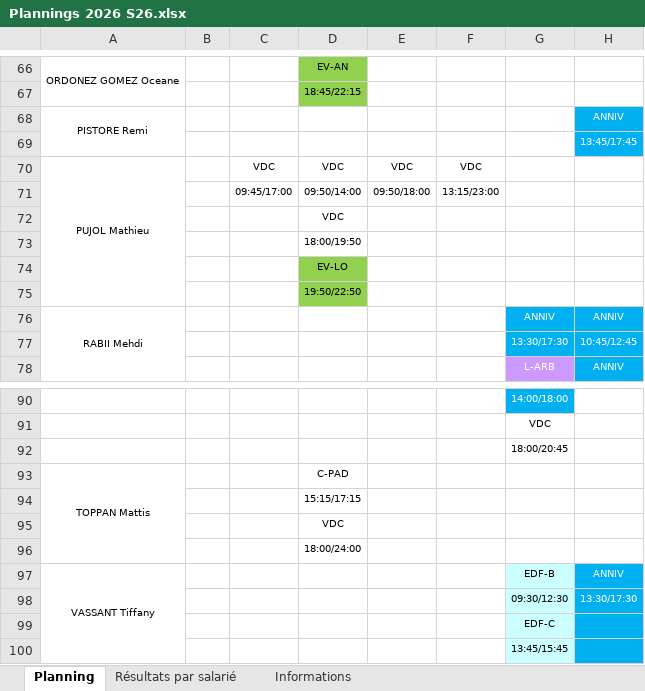
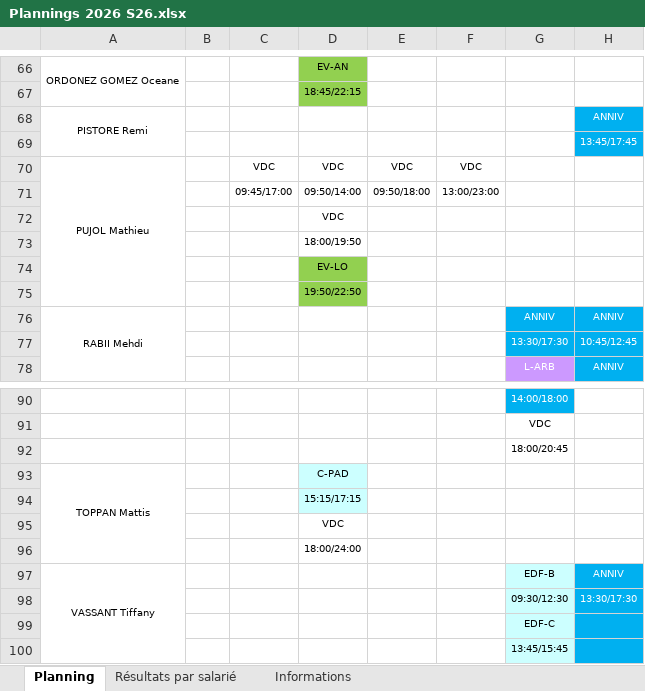
Before and after one commit to OhLaPey/planning-urbansoccer, an Excel workbook: Plannings 2026 S26.xlsx, sheet Planning, drawn as a sheet; only a part is shown, gaps mark what is left out; values as stored, in another font and other column widths than the file's, no borders; charts and pictures not drawn; the diff names each change by its address in the sheet, - before the commit and + after, or states it on an @@ line.

Commit message:
Sync planning SharePoint : S26

```diff
--- a/Plannings 2026 S26.xlsx (sheet Planning)
+++ b/Plannings 2026 S26.xlsx (sheet Planning)
-F71: 13:15/23:00
+F71: 13:00/23:00
-D93:D94 fill: none
+D93:D94 fill: #CCFFFF
```
